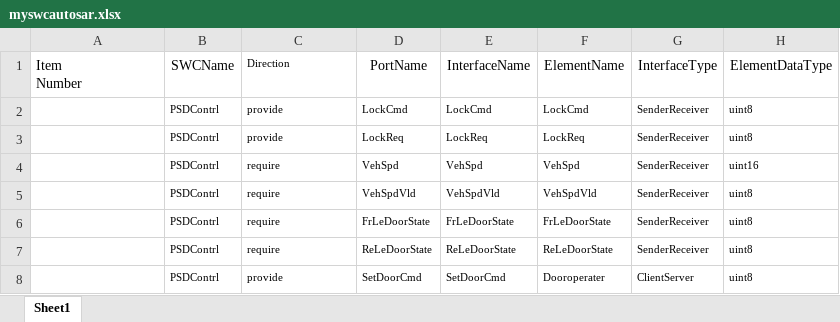
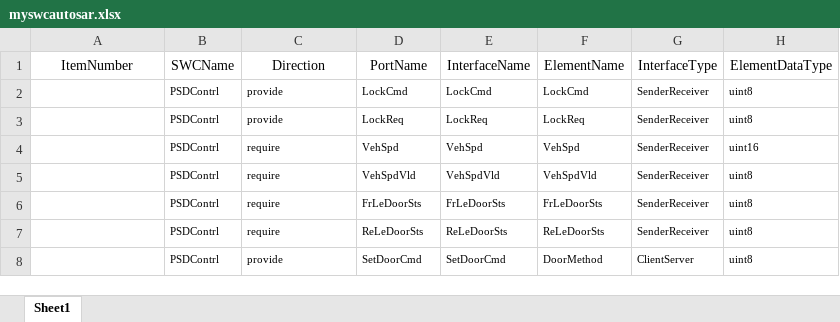
Before and after one commit to ZongL/SWC_Maker, an Excel workbook: myswcautosar.xlsx, sheet Sheet1, drawn as a sheet; values as stored, in another font and other column widths than the file's, no borders; ↵ is a line break in a cell; the diff names each change by its address in the sheet, - before the commit and + after, or states it on an @@ line.

```diff
--- a/myswcautosar.xlsx (sheet Sheet1)
+++ b/myswcautosar.xlsx (sheet Sheet1)
-A1: Item ↵ Number
+A1: ItemNumber
-A1 alignment: left
+A1 alignment: center
-C1 alignment: left
+C1 alignment: center, text size: larger
-D6: FrLeDoorState
+D6: FrLeDoorSts
-E6: FrLeDoorState
+E6: FrLeDoorSts
-F6: FrLeDoorState
+F6: FrLeDoorSts
-D7: ReLeDoorState
+D7: ReLeDoorSts
-E7: ReLeDoorState
+E7: ReLeDoorSts
-F7: ReLeDoorState
+F7: ReLeDoorSts
-F8: Dooroperater
+F8: DoorMethod
```
Also changed, not shown: 2 other files.
